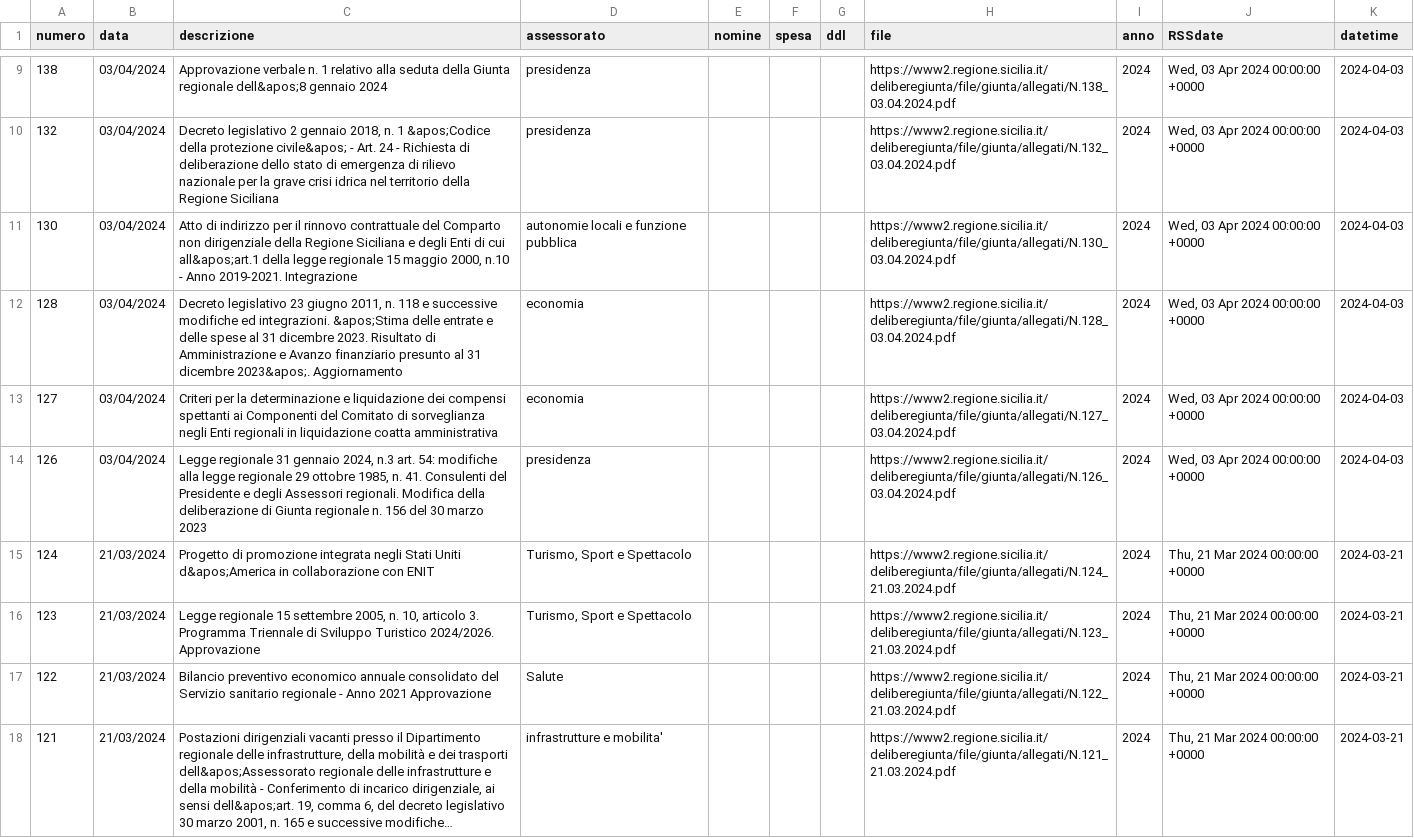
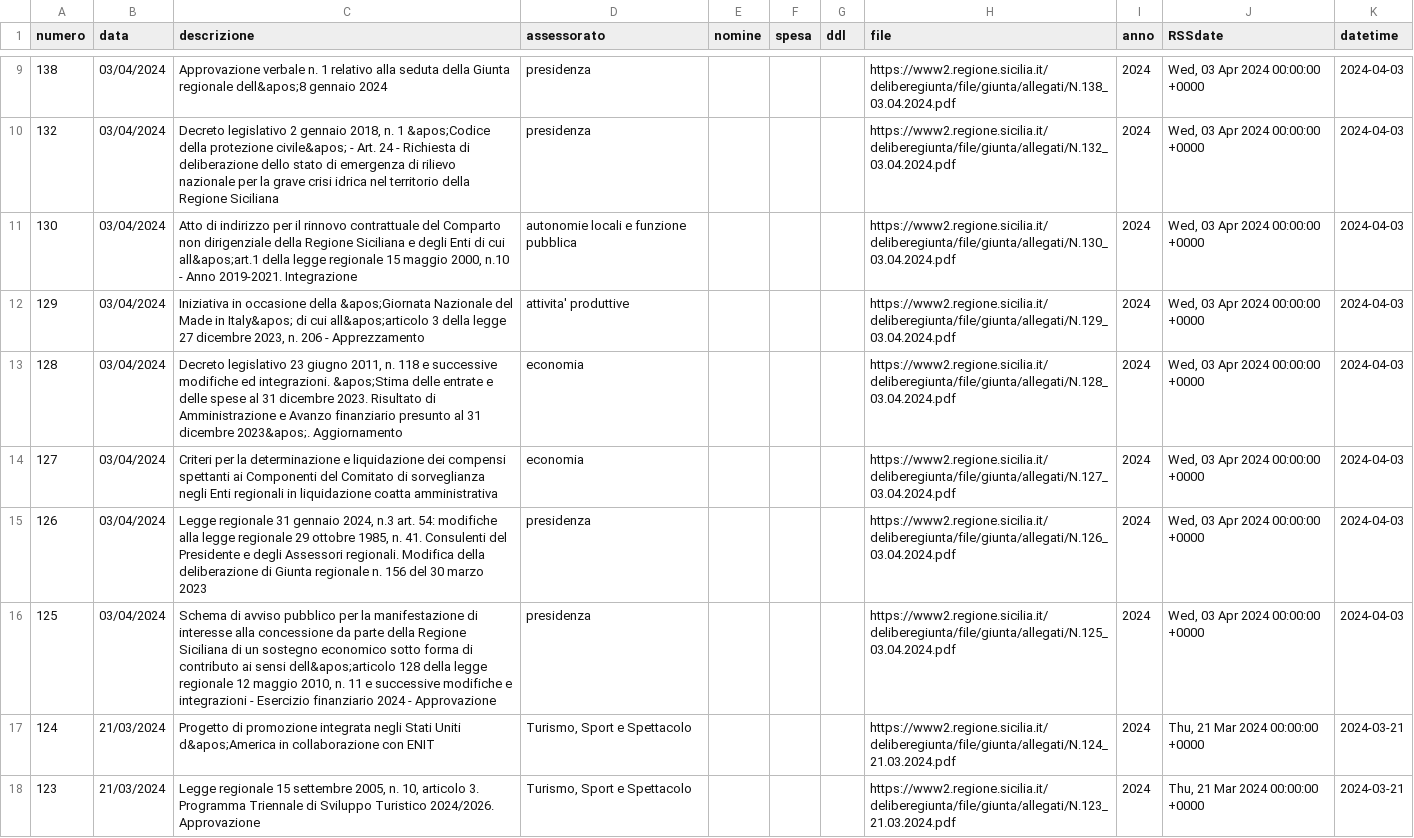
Before and after one commit to opendatasicilia/RSSdisegniLeggeAssembleaRegionaleSiciliana, a CSV file: docs/delibereLeggi.csv, drawn as a sheet; only a part is shown, gaps mark what is left out; the shorter side is filled out with more unchanged rows; long unchanged cells end in …; the diff names each change by its address in the sheet, - before the commit and + after, or states it on an @@ line.

```diff
--- a/docs/delibereLeggi.csv
+++ b/docs/delibereLeggi.csv
+row 12: 129 | 03/04/2024 | Iniziativa in occasione della &apos;Giornata Nazionale del Made in Italy&apos; di cui all&apos;articolo 3 della legge 27 dicembre 2023, n. 206 - Apprezzamento | attivita' produttive |  |  |  | https://www2.regione.sicilia.it/deliberegiunta/file/giunta/allegati/N.129_03.04.2024.pdf | 2024 | Wed, 03 Apr 2024 00:00:00 +0000 | 2024-04-03
+row 16: 125 | 03/04/2024 | Schema di avviso pubblico per la manifestazione di interesse alla concessione da parte della Regione Siciliana di un sostegno economico sotto forma di contributo ai sensi dell&apos;articolo 128 della legge regionale 12 maggio 2010, n. 11 e successive modifiche e integrazioni - Esercizio finanziario 2024 - Approvazione | presidenza |  |  |  | https://www2.regione.sicilia.it/deliberegiunta/file/giunta/allegati/N.125_03.04.2024.pdf | 2024 | Wed, 03 Apr 2024 00:00:00 +0000 | 2024-04-03
```
Also changed, not shown: 1 other file.
